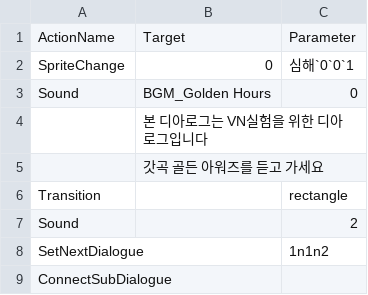
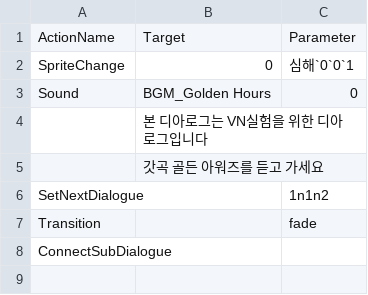
Before and after one commit to leehamin-miku/Mermaid-on-the-isle, a CSV file: MermaidProject/Assets/Resources/VN_DB/1n1n1.csv, drawn as a sheet; removed rows and columns are numbered as before the commit, all else as after; the diff names each change by its address in the sheet, - before the commit and + after, or states it on an @@ line.

```diff
--- a/MermaidProject/Assets/Resources/VN_DB/1n1n1.csv
+++ b/MermaidProject/Assets/Resources/VN_DB/1n1n1.csv
-row 6: Transition |  | rectangle
-row 7: Sound |  | 2
+row 7: Transition |  | fade
```
Also changed, not shown: MermaidProject/Assets/Resources/VN_DB/1n1.csv, MermaidProject/Assets/Resources/VN_DB/1n2.csv, 48 other files.
